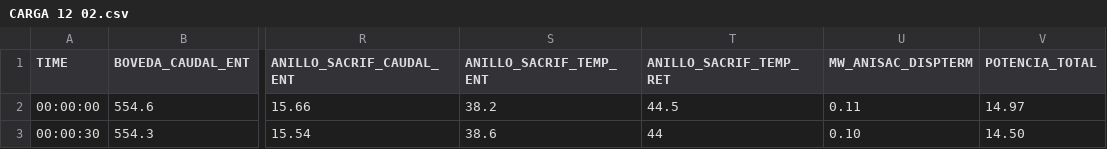
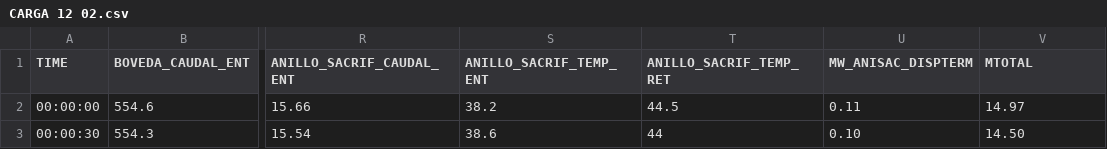
Before and after one commit to JuanCappelletti/Consteel_H06, a CSV file: CARGA 12 02.csv, drawn as a sheet; only a part is shown, gaps mark what is left out; the diff names each change by its address in the sheet, - before the commit and + after, or states it on an @@ line.

Commit message:
Update CARGA 12 02.csv

```diff
--- a/CARGA 12 02.csv
+++ b/CARGA 12 02.csv
-V1: POTENCIA_TOTAL
+V1: MTOTAL
```
